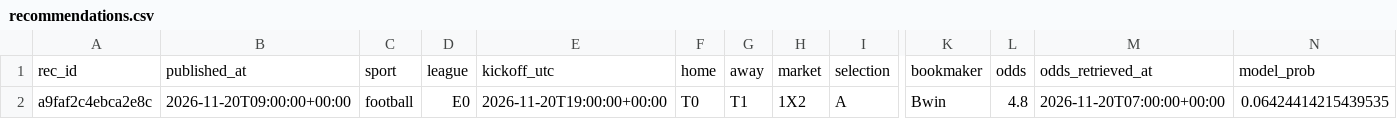
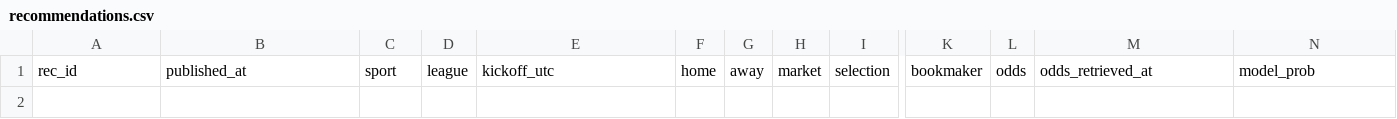
Before and after one commit to juanxmarcos/Sports-Betting-, a CSV file: ledger/recommendations.csv, drawn as a sheet; only a part is shown, gaps mark what is left out; rows hold the shown columns only; the diff names each change by its address in the sheet, - before the commit and + after, or states it on an @@ line.

```diff
--- a/ledger/recommendations.csv
+++ b/ledger/recommendations.csv
-row 2: a9faf2c4ebca2e8c | 2026-11-20T09:00:00+00:00 | football | E0 | 2026-11-20T19:00:00+00:00 | T0 | T1 | 1X2 | A | Bwin | 4.8 | 2026-11-20T07:00:00+00:00 | 0.06424414215439535
```
Also changed, not shown: 14 other files.
